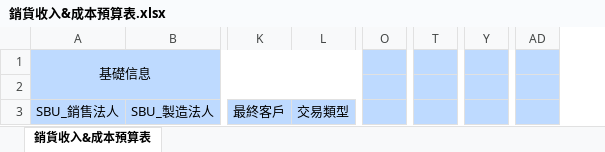
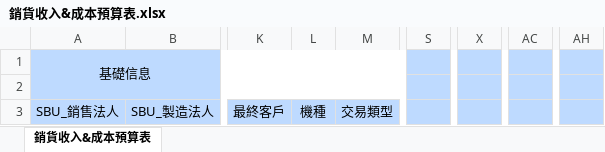
Before and after one commit to CaoMinHa/FIT, an Excel workbook: WebRoot/static/template/budget/銷貨收入&成本預算表.xlsx, sheet 銷貨收入&成本預算表, drawn as a sheet; only a part is shown, gaps mark what is left out; values as stored, in another font and other column widths than the file's, no borders; removed rows and columns are numbered as before the commit, all else as after; the diff names each change by its address in the sheet, - before the commit and + after, or states it on an @@ line.

```diff
--- a/WebRoot/static/template/budget/銷貨收入&成本預算表.xlsx (sheet 銷貨收入&成本預算表)
+++ b/WebRoot/static/template/budget/銷貨收入&成本預算表.xlsx (sheet 銷貨收入&成本預算表)
+column L, row 3: 機種
-column O, empty
+column S, empty
-column T, empty
+column X, empty
-column Y, empty
+column AC, empty
-column AD, empty
+column AH, empty
```
Also changed, not shown: WebRoot/static/template/budget/銷售成本預測表.xlsx, WebRoot/static/template/budget/銷售成本預測表_下载.xlsx, 19 other files.
